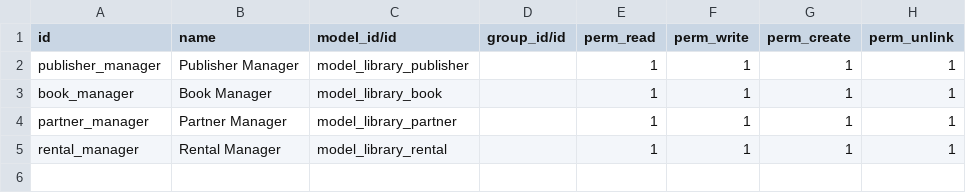
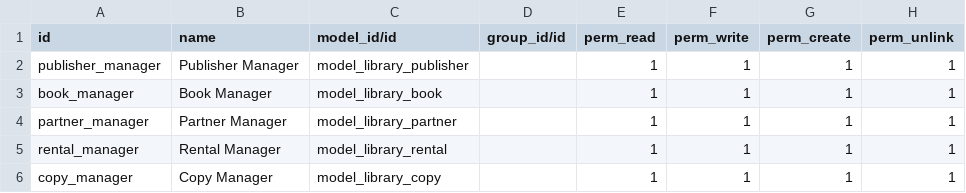
Before and after one commit to odoo/technical-training-solutions, a CSV file: library/security/ir.model.access.csv, drawn as a sheet; the diff names each change by its address in the sheet, - before the commit and + after, or states it on an @@ line.

```diff
--- a/library/security/ir.model.access.csv
+++ b/library/security/ir.model.access.csv
+row 6: copy_manager | Copy Manager | model_library_copy |  | 1 | 1 | 1 | 1
```
Also changed, not shown: 9 other files.
